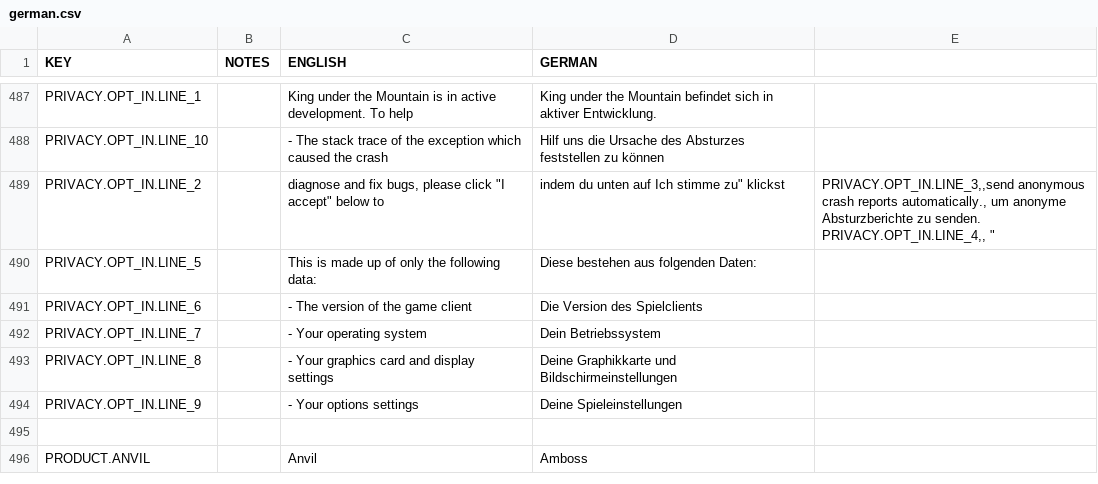
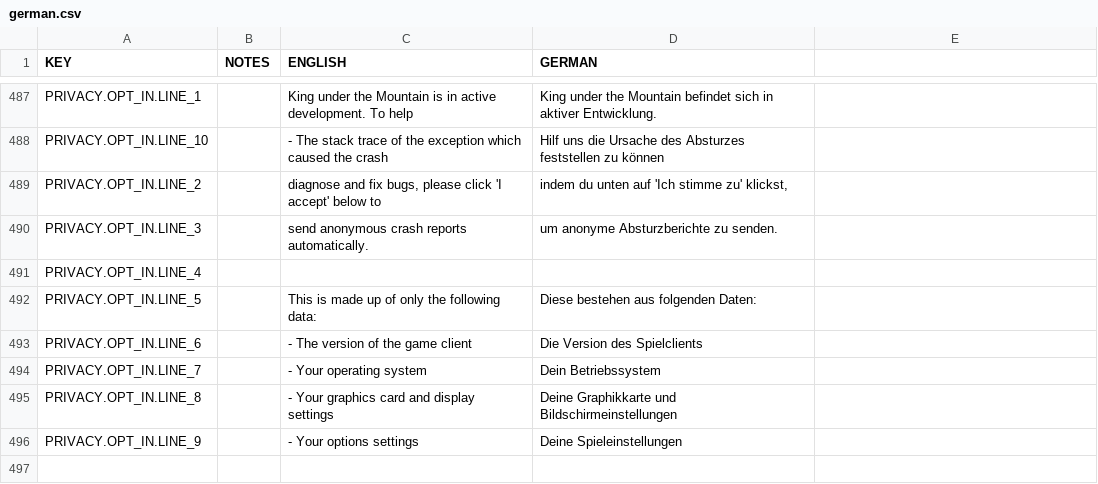
Before and after one commit to AndyDL24/King-under-the-Mountain-Community-Translations, a CSV file: translations/german.csv, drawn as a sheet; only a part is shown, gaps mark what is left out; the shorter side is filled out with more unchanged rows.

Commit message:
Corrected invalid lines

```diff
--- a/translations/german.csv
+++ b/translations/german.csv
@@ -488,5 +488,5 @@ PRIVACY.OPT_IN.LINE_1,,King under the Mountain is in active development. To help
 PRIVACY.OPT_IN.LINE_10,,- The stack trace of the exception which caused the crash,Hilf uns die Ursache des Absturzes feststellen zu können
-PRIVACY.OPT_IN.LINE_2,,"diagnose and fix bugs, please click ""I accept"" below to","indem du unten auf "Ich stimme zu" klickst,"
-PRIVACY.OPT_IN.LINE_3,,send anonymous crash reports automatically., um anonyme Absturzberichte zu senden.
-PRIVACY.OPT_IN.LINE_4,," "," "
+PRIVACY.OPT_IN.LINE_2,,"diagnose and fix bugs, please click 'I accept' below to","indem du unten auf 'Ich stimme zu' klickst,"
+PRIVACY.OPT_IN.LINE_3,,send anonymous crash reports automatically., um anonyme Absturzberichte zu senden.
+PRIVACY.OPT_IN.LINE_4,," "," "
 PRIVACY.OPT_IN.LINE_5,,This is made up of only the following data:,Diese bestehen aus folgenden Daten:
```
Also changed, not shown: 1 other file.
